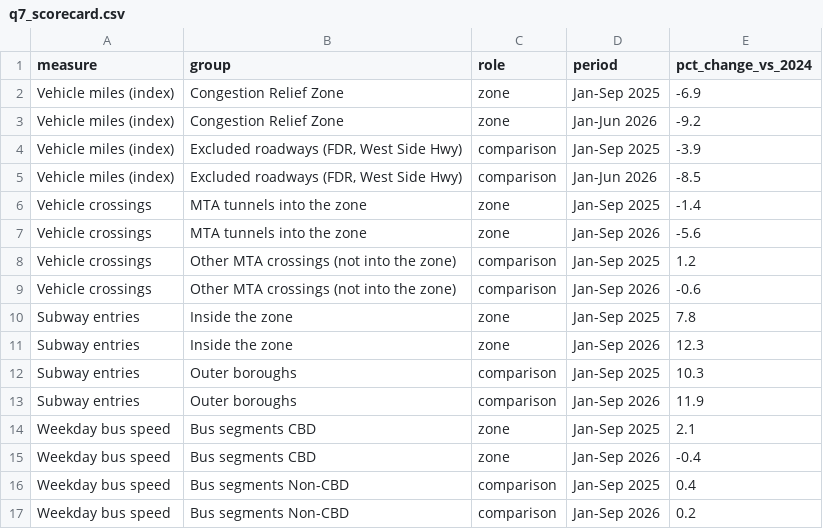
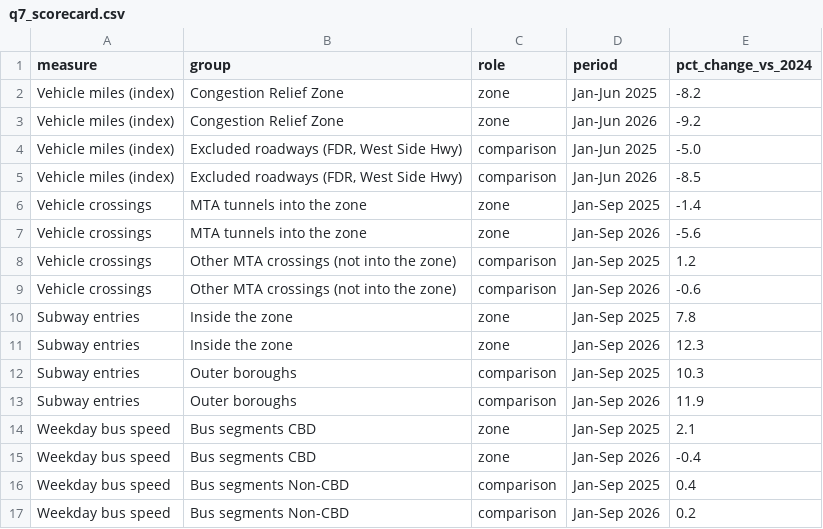
Before and after one commit to Danny-0803/CS-GY-6313-INFO_VIS, a CSV file: data/processed/q7_scorecard.csv, drawn as a sheet.

```diff
--- a/data/processed/q7_scorecard.csv
+++ b/data/processed/q7_scorecard.csv
@@ -1,5 +1,5 @@
 measure,group,role,period,pct_change_vs_2024
-Vehicle miles (index),Congestion Relief Zone,zone,Jan-Sep 2025,-6.9
+Vehicle miles (index),Congestion Relief Zone,zone,Jan-Jun 2025,-8.2
 Vehicle miles (index),Congestion Relief Zone,zone,Jan-Jun 2026,-9.2
-Vehicle miles (index),"Excluded roadways (FDR, West Side Hwy)",comparison,Jan-Sep 2025,-3.9
+Vehicle miles (index),"Excluded roadways (FDR, West Side Hwy)",comparison,Jan-Jun 2025,-5.0
 Vehicle miles (index),"Excluded roadways (FDR, West Side Hwy)",comparison,Jan-Jun 2026,-8.5
```
Also changed, not shown: data/processed/matching_rule_all_days.csv, data/processed/q1_baseline_tunnels_vs_other_monthly.csv, 4 other files.
